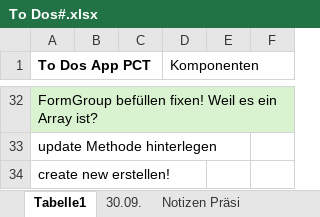
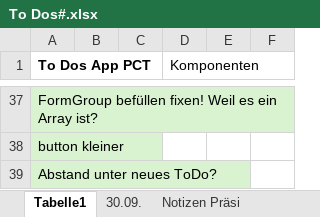
Before and after one commit to nadjastauber/PCT, an Excel workbook: To Dos#.xlsx, sheet Tabelle1, drawn as a sheet; only a part is shown, gaps mark what is left out; values as stored, in another font and other column widths than the file's, no borders; addresses are those after the commit; the diff covers the shown part only; the diff names each change by its address in the sheet, - before the commit and + after, or states it on an @@ line.

```diff
--- a/To Dos#.xlsx (sheet Tabelle1)
+++ b/To Dos#.xlsx (sheet Tabelle1)
-A38 (To Dos App PCT): update Methode hinterlegen
+A38 (To Dos App PCT): button kleiner
-A38:A39 fill: none
+A38:A39 fill: #D9F2D0
-A39 (To Dos App PCT): create new erstellen!
+A39 (To Dos App PCT): Abstand unter neues ToDo?
```
Also changed, not shown: 15 added rows, 10 removed rows, 1 moved row, 15 edited cells and cell formats elsewhere in this sheet, sheet Notizen Präsi, 7 other files.
